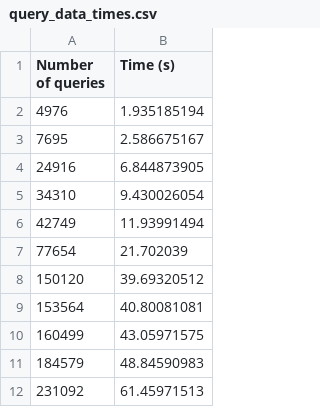
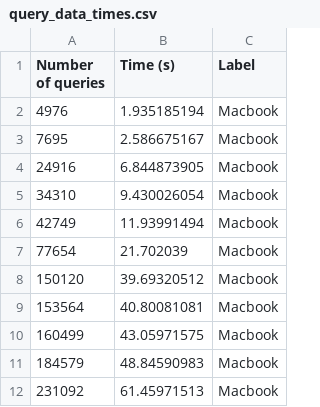
Before and after one commit to mandyyli/test, a CSV file: query_data_times.csv, drawn as a sheet; only a part is shown; the diff covers the shown part only; the diff names each change by its address in the sheet, - before the commit and + after, or states it on an @@ line.

Commit message:
Add files via upload

```diff
--- a/query_data_times.csv
+++ b/query_data_times.csv
+column C (Label), rows 2-12: all Macbook
```
Also changed, not shown: 15 added rows, 18 removed rows and 6 edited cells elsewhere in this file.
